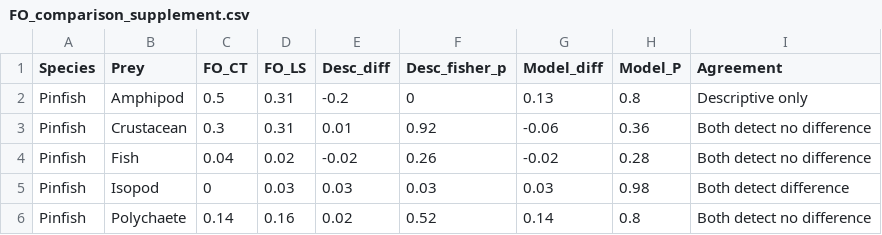
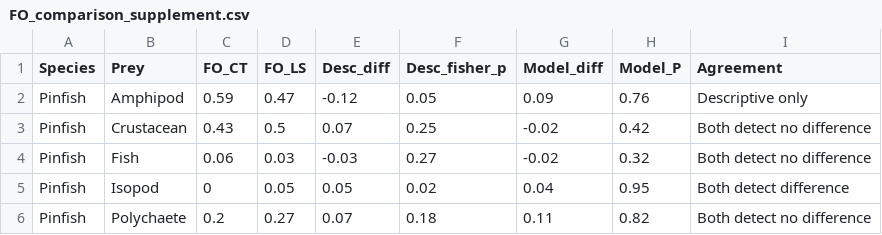
Before and after one commit to matheusbarrosb/bayesian_diet_models, a CSV file: res/tables/FO_comparison_supplement.csv, drawn as a sheet; only a part is shown; the diff covers the shown part only.

```diff
--- a/res/tables/FO_comparison_supplement.csv
+++ b/res/tables/FO_comparison_supplement.csv
@@ -1,6 +1,6 @@
 "Species","Prey","FO_CT","FO_LS","Desc_diff","Desc_fisher_p","Model_diff","Model_P","Agreement"
-"Pinfish","Amphipod",0.5,0.31,-0.2,0,0.13,0.8,"Descriptive only"
-"Pinfish","Crustacean",0.3,0.31,0.01,0.92,-0.06,0.36,"Both detect no difference"
-"Pinfish","Fish",0.04,0.02,-0.02,0.26,-0.02,0.28,"Both detect no difference"
-"Pinfish","Isopod",0,0.03,0.03,0.03,0.03,0.98,"Both detect difference"
-"Pinfish","Polychaete",0.14,0.16,0.02,0.52,0.14,0.8,"Both detect no difference"
+"Pinfish","Amphipod",0.59,0.47,-0.12,0.05,0.09,0.76,"Descriptive only"
+"Pinfish","Crustacean",0.43,0.5,0.07,0.25,-0.02,0.42,"Both detect no difference"
+"Pinfish","Fish",0.06,0.03,-0.03,0.27,-0.02,0.32,"Both detect no difference"
+"Pinfish","Isopod",0,0.05,0.05,0.02,0.04,0.95,"Both detect difference"
+"Pinfish","Polychaete",0.2,0.27,0.07,0.18,0.11,0.82,"Both detect no difference"
```
Also changed, not shown: 70 edited cells elsewhere in this file, 22 other files.
